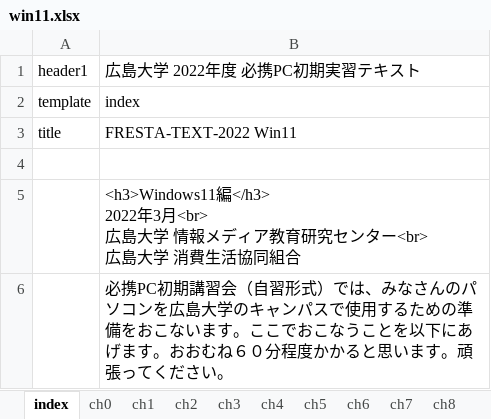
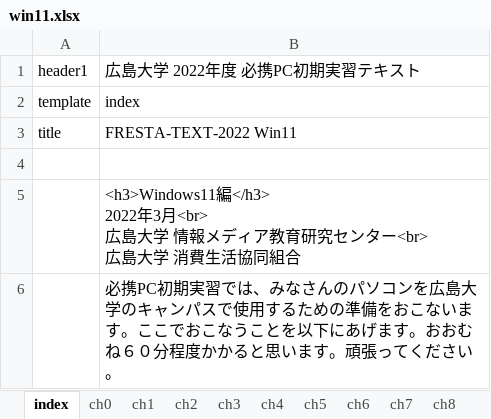
Before and after one commit to gnutar/fresta, an Excel workbook: win11.xlsx, sheet index, drawn as a sheet; values as stored, in another font and other column widths than the file's, no borders; the diff names each change by its address in the sheet, - before the commit and + after, or states it on an @@ line.

Commit message:
fix 講習会 win11

```diff
--- a/win11.xlsx (sheet index)
+++ b/win11.xlsx (sheet index)
-B6: …携PC初期講習会（自習形式）では、み…
+B6: …携PC初期実習では、み…
```
Also changed, not shown: sheet ch7.
